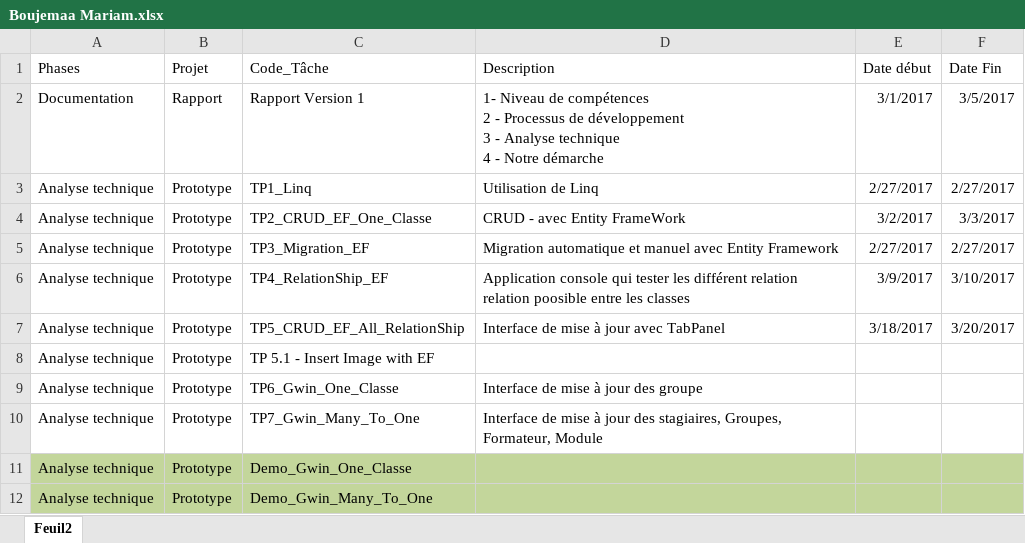
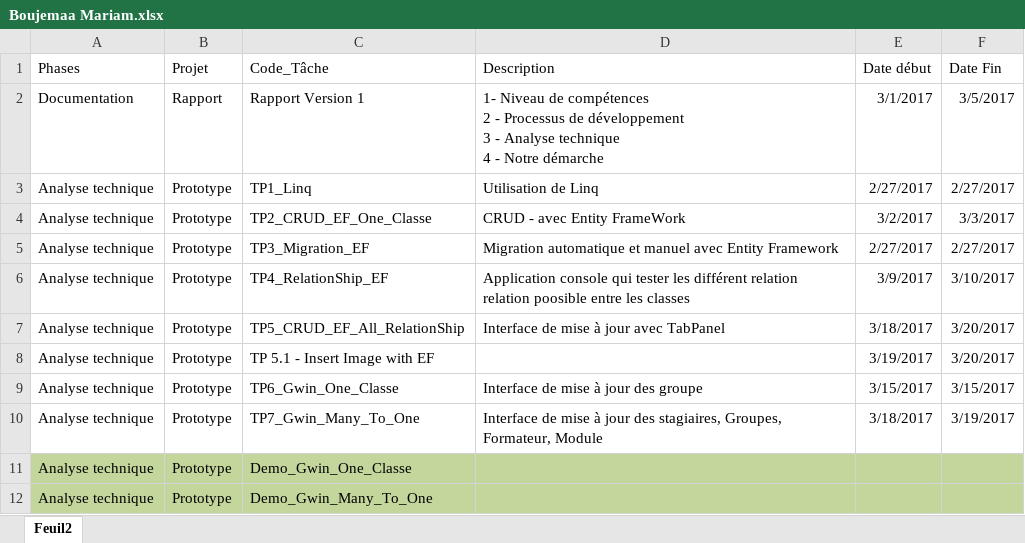
Before and after one commit to Win-to-excel-team-task-manager/Essarraj-Ismontic-team, an Excel workbook: Stagiaires/Boujemaa Mariam.xlsx, sheet Feuil2, drawn as a sheet; only a part is shown; values as stored, in another font and other column widths than the file's, no borders; table styles not drawn; the diff names each change by its address in the sheet, - before the commit and + after, or states it on an @@ line.

```diff
--- a/Stagiaires/Boujemaa Mariam.xlsx (sheet Feuil2)
+++ b/Stagiaires/Boujemaa Mariam.xlsx (sheet Feuil2)
-E8 (Date début): (empty)
+E8 (Date début): 3/19/2017
-F8 (Date Fin): (empty)
+F8 (Date Fin): 3/20/2017
-E9 (Date début): (empty)
+E9 (Date début): 3/15/2017
-F9 (Date Fin): (empty)
+F9 (Date Fin): 3/15/2017
-E10 (Date début): (empty)
+E10 (Date début): 3/18/2017
-F10 (Date Fin): (empty)
+F10 (Date Fin): 3/19/2017
```
Also changed, not shown: Stagiaires/Oumaima Driya.xlsx, Stagiaires/Tabkioui Hajar.xlsx, 6 other files.
